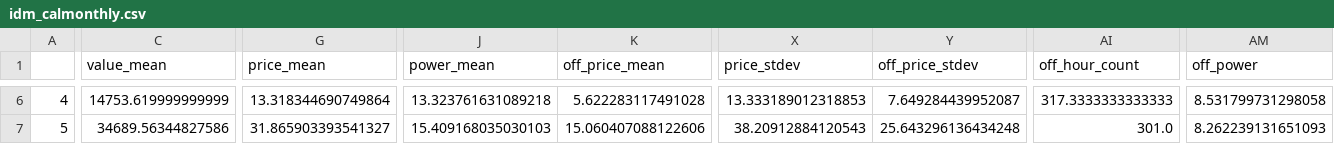
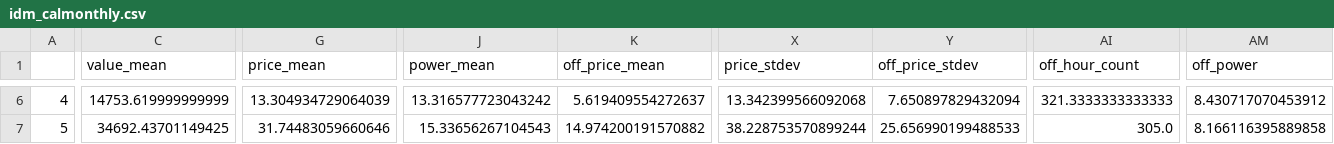
Before and after one commit to AndyFlem/sapp, a CSV file: output/idm_calmonthly.csv, drawn as a sheet; only a part is shown, gaps mark what is left out; the diff covers the shown part only; the diff names each change by its address in the sheet, - before the commit and + after, or states it on an @@ line.

```diff
--- a/output/idm_calmonthly.csv
+++ b/output/idm_calmonthly.csv
-G6 (price_mean): 13.318344690749864
+G6 (price_mean): 13.304934729064039
-J6 (power_mean): 13.323761631089218
+J6 (power_mean): 13.316577723043242
-K6 (off_price_mean): 5.622283117491028
+K6 (off_price_mean): 5.619409554272637
-X6 (price_stdev): 13.333189012318853
+X6 (price_stdev): 13.342399566092068
-Y6 (off_price_stdev): 7.649284439952087
+Y6 (off_price_stdev): 7.650897829432094
-AI6 (off_hour_count): 317.3333333333333
+AI6 (off_hour_count): 321.3333333333333
-AM6 (off_power): 8.531799731298058
+AM6 (off_power): 8.430717070453912
-C7 (value_mean): 34689.56344827586
+C7 (value_mean): 34692.43701149425
-G7 (price_mean): 31.865903393541327
+G7 (price_mean): 31.74483059660646
-J7 (power_mean): 15.409168035030103
+J7 (power_mean): 15.33656267104543
-K7 (off_price_mean): 15.060407088122606
+K7 (off_price_mean): 14.974200191570882
-X7 (price_stdev): 38.20912884120543
+X7 (price_stdev): 38.228753570899244
-Y7 (off_price_stdev): 25.643296136434248
+Y7 (off_price_stdev): 25.656990199488533
-AI7 (off_hour_count): 301.0
+AI7 (off_hour_count): 305.0
-AM7 (off_power): 8.262239131651093
+AM7 (off_power): 8.166116395889858
```
Also changed, not shown: 157 edited cells elsewhere in this file, output/idm_calmonthly_hours.csv, output/idm_daily.csv, 6 other files.
